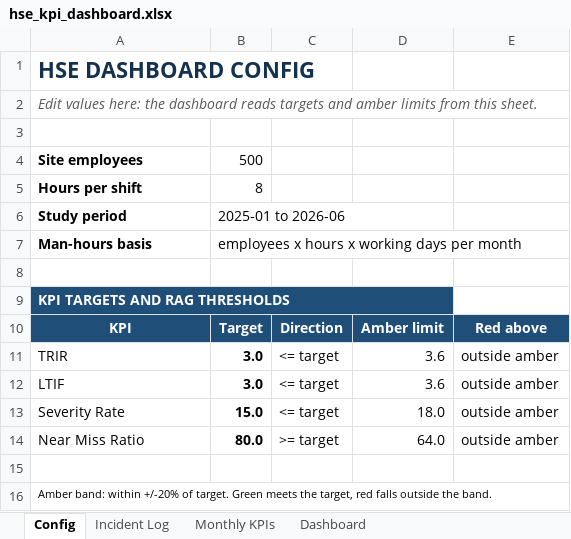
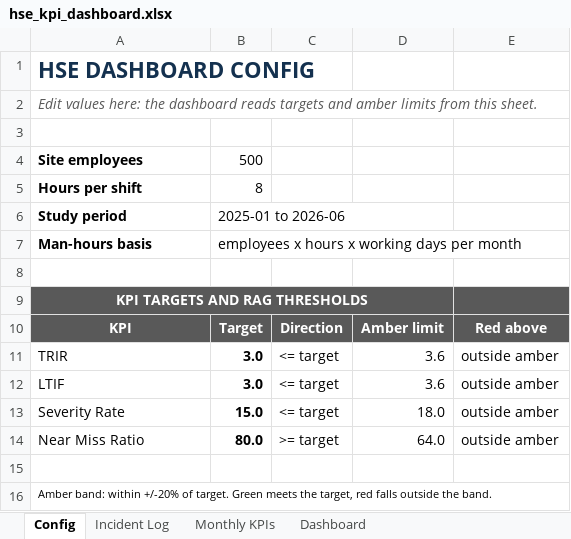
Before and after one commit to omuya-env/hse-perfomance-dashboard, an Excel workbook: excel/hse_kpi_dashboard.xlsx, sheet Config, drawn as a sheet; values as stored, in another font and other column widths than the file's, no borders; the diff names each change by its address in the sheet, - before the commit and + after, or states it on an @@ line.

```diff
--- a/excel/hse_kpi_dashboard.xlsx (sheet Config)
+++ b/excel/hse_kpi_dashboard.xlsx (sheet Config)
@@ A9 fill: #1F4E79 → #595959, alignment: left → center @@
-B9:E9 fill: none
+B9:E9 fill: #595959
-A10:E10 fill: #1F4E79
+A10:E10 fill: #595959
```
Also changed, not shown: sheet Dashboard, charts or pictures.
